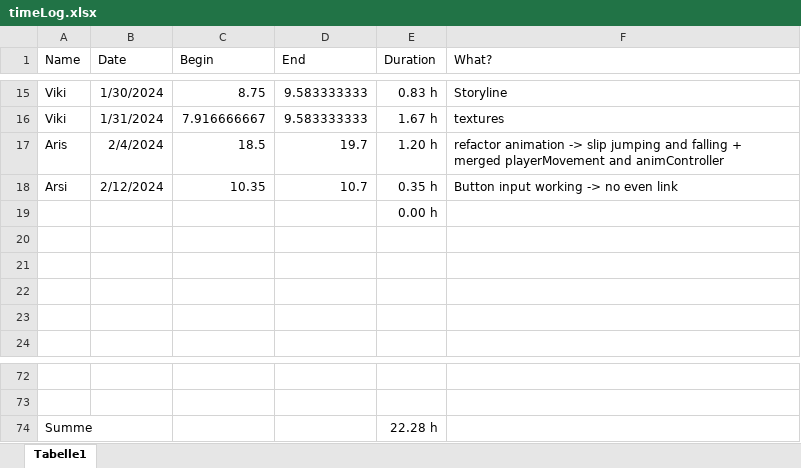
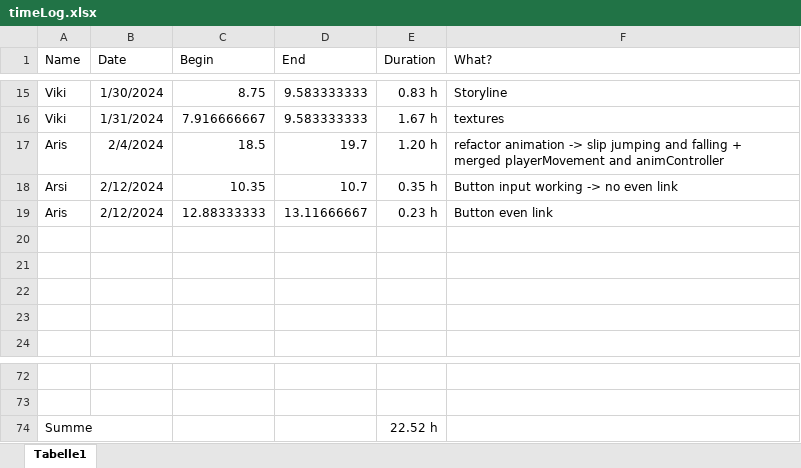
Before and after one commit to ArisBaur/the-ol-switcheroo, an Excel workbook: Buerokratie/timeLog.xlsx, sheet Tabelle1, drawn as a sheet; only a part is shown, gaps mark what is left out; values as stored, in another font and other column widths than the file's, no borders; removed rows and columns are numbered as before the commit, all else as after; the diff names each change by its address in the sheet, - before the commit and + after, or states it on an @@ line.

Commit message:
button event link start

```diff
--- a/Buerokratie/timeLog.xlsx (sheet Tabelle1)
+++ b/Buerokratie/timeLog.xlsx (sheet Tabelle1)
-row 19:  |  |  |  | 0.00 h
+row 19: Aris | 2/12/2024 | 12.88333333 | 13.11666667 | 0.23 h | Button even link
-E74 (Duration): 22.28 h
+E74 (Duration): 22.52 h
```
Also changed, not shown: 4 other files.
